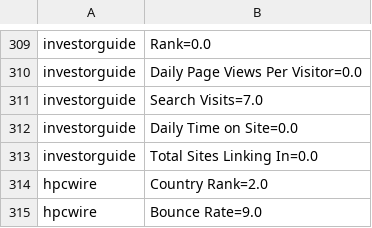
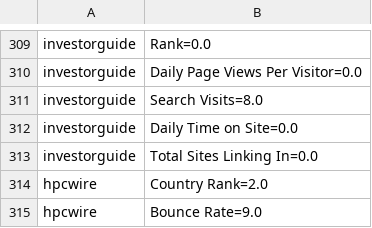
Before and after one commit to brahmaneya/WebSourceQuality, a CSV file: appStock/data/srcFeatures.csv, drawn as a sheet; only a part is shown, gaps mark what is left out; the diff covers the shown part only.

```diff
--- a/appStock/data/srcFeatures.csv
+++ b/appStock/data/srcFeatures.csv
@@ -310,3 +310,3 @@ investorguide,Rank=0.0
 investorguide,Daily Page Views Per Visitor=0.0
-investorguide,Search Visits=7.0
+investorguide,Search Visits=8.0
 investorguide,Daily Time on Site=0.0
```
Also changed, not shown: 5 edited cells elsewhere in this file, appStock/data/stockVolumes.csv, 4 other files.
